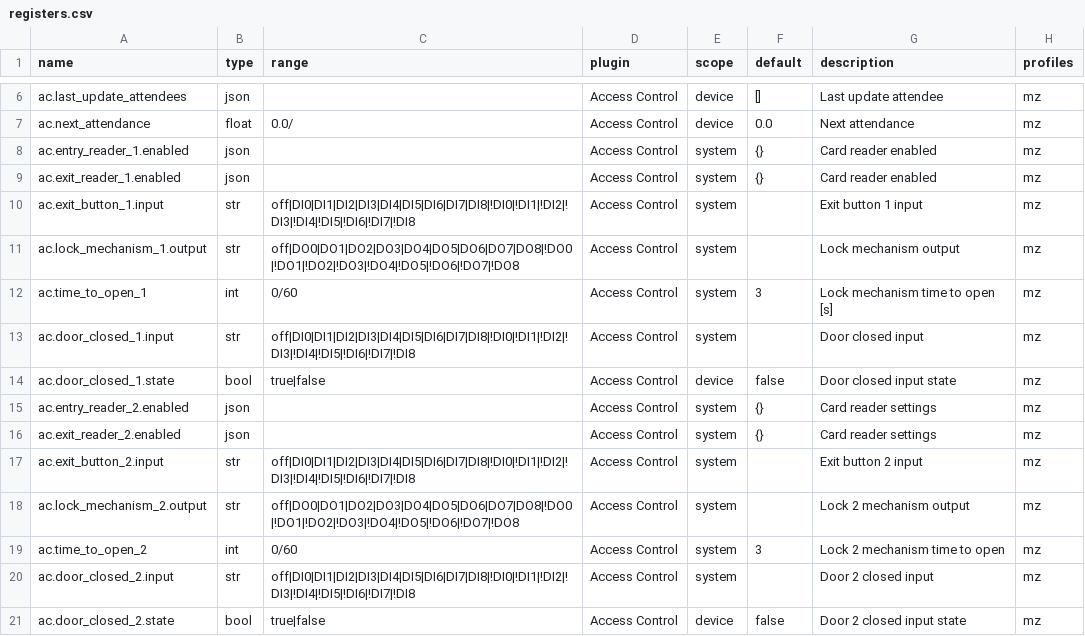
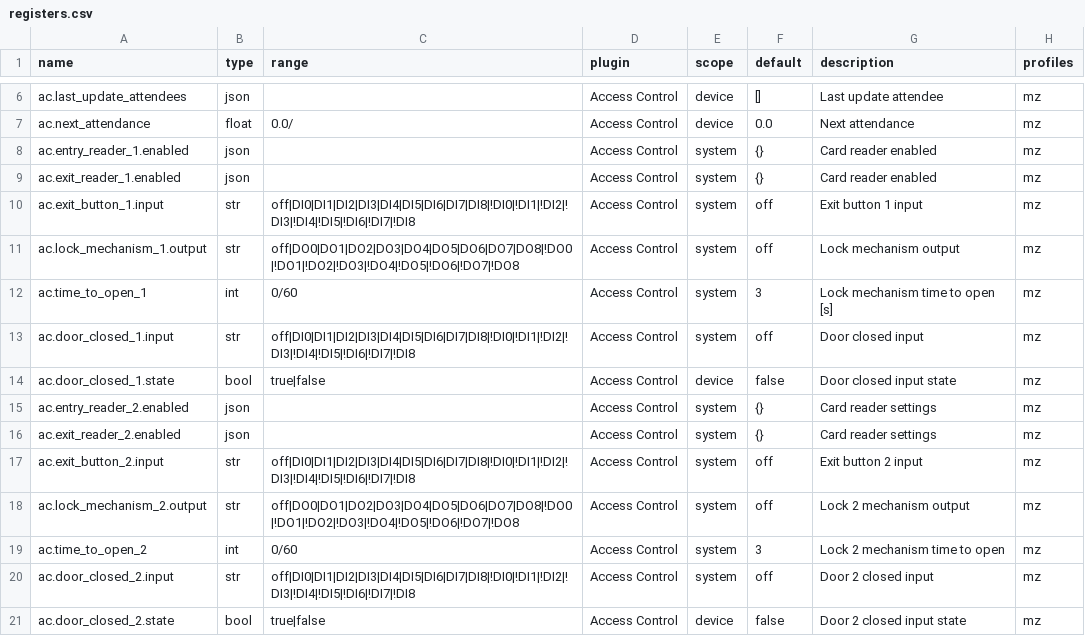
Before and after one commit to bgerp/ztm, a CSV file: registers.csv, drawn as a sheet; only a part is shown, gaps mark what is left out; the diff covers the shown part only.

```diff
--- a/registers.csv
+++ b/registers.csv
@@ -9,6 +9,6 @@
 "ac.exit_reader_1.enabled","json","","Access Control","system","{}","Card reader enabled","mz"
-"ac.exit_button_1.input","str","off|DI0|DI1|DI2|DI3|DI4|DI5|DI6|DI7|DI8|!DI0|!DI1|!DI2|!DI3|!DI4|!DI5|!DI6|!DI7|!DI8","Access Control","system",,"Exit button 1 input","mz"
-"ac.lock_mechanism_1.output","str","off|DO0|DO1|DO2|DO3|DO4|DO5|DO6|DO7|DO8|!DO0|!DO1|!DO2|!DO3|!DO4|!DO5|!DO6|!DO7|!DO8","Access Control","system",,"Lock mechanism output","mz"
+"ac.exit_button_1.input","str","off|DI0|DI1|DI2|DI3|DI4|DI5|DI6|DI7|DI8|!DI0|!DI1|!DI2|!DI3|!DI4|!DI5|!DI6|!DI7|!DI8","Access Control","system","off","Exit button 1 input","mz"
+"ac.lock_mechanism_1.output","str","off|DO0|DO1|DO2|DO3|DO4|DO5|DO6|DO7|DO8|!DO0|!DO1|!DO2|!DO3|!DO4|!DO5|!DO6|!DO7|!DO8","Access Control","system","off","Lock mechanism output","mz"
 "ac.time_to_open_1","int","0/60","Access Control","system",3,"Lock mechanism time to open [s]","mz"
-"ac.door_closed_1.input","str","off|DI0|DI1|DI2|DI3|DI4|DI5|DI6|DI7|DI8|!DI0|!DI1|!DI2|!DI3|!DI4|!DI5|!DI6|!DI7|!DI8","Access Control","system",,"Door closed input","mz"
+"ac.door_closed_1.input","str","off|DI0|DI1|DI2|DI3|DI4|DI5|DI6|DI7|DI8|!DI0|!DI1|!DI2|!DI3|!DI4|!DI5|!DI6|!DI7|!DI8","Access Control","system","off","Door closed input","mz"
 "ac.door_closed_1.state","bool","true|false","Access Control","device","false","Door closed input state","mz"
@@ -16,6 +16,6 @@
 "ac.exit_reader_2.enabled","json","","Access Control","system","{}","Card reader settings","mz"
-"ac.exit_button_2.input","str","off|DI0|DI1|DI2|DI3|DI4|DI5|DI6|DI7|DI8|!DI0|!DI1|!DI2|!DI3|!DI4|!DI5|!DI6|!DI7|!DI8","Access Control","system",,"Exit button 2 input","mz"
-"ac.lock_mechanism_2.output","str","off|DO0|DO1|DO2|DO3|DO4|DO5|DO6|DO7|DO8|!DO0|!DO1|!DO2|!DO3|!DO4|!DO5|!DO6|!DO7|!DO8","Access Control","system",,"Lock 2 mechanism output","mz"
+"ac.exit_button_2.input","str","off|DI0|DI1|DI2|DI3|DI4|DI5|DI6|DI7|DI8|!DI0|!DI1|!DI2|!DI3|!DI4|!DI5|!DI6|!DI7|!DI8","Access Control","system","off","Exit button 2 input","mz"
+"ac.lock_mechanism_2.output","str","off|DO0|DO1|DO2|DO3|DO4|DO5|DO6|DO7|DO8|!DO0|!DO1|!DO2|!DO3|!DO4|!DO5|!DO6|!DO7|!DO8","Access Control","system","off","Lock 2 mechanism output","mz"
 "ac.time_to_open_2","int","0/60","Access Control","system",3,"Lock 2 mechanism time to open","mz"
-"ac.door_closed_2.input","str","off|DI0|DI1|DI2|DI3|DI4|DI5|DI6|DI7|DI8|!DI0|!DI1|!DI2|!DI3|!DI4|!DI5|!DI6|!DI7|!DI8","Access Control","system",,"Door 2 closed input","mz"
+"ac.door_closed_2.input","str","off|DI0|DI1|DI2|DI3|DI4|DI5|DI6|DI7|DI8|!DI0|!DI1|!DI2|!DI3|!DI4|!DI5|!DI6|!DI7|!DI8","Access Control","system","off","Door 2 closed input","mz"
 "ac.door_closed_2.state","bool","true|false","Access Control","device","false","Door 2 closed input state","mz"
```
Also changed, not shown: 16 edited cells elsewhere in this file, 1 other file.
